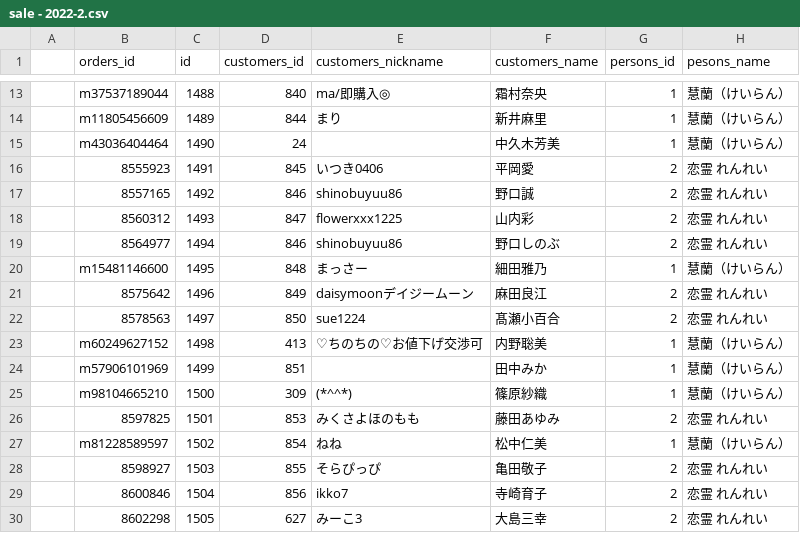
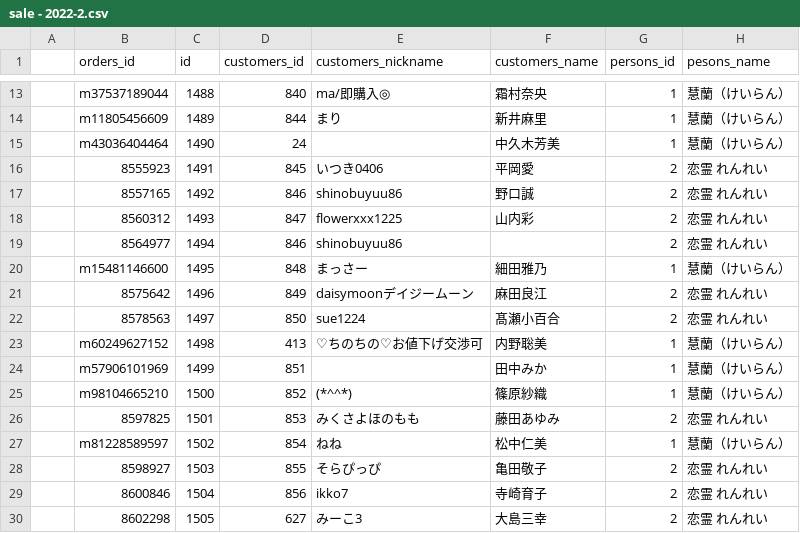
Before and after one commit to kenya0411/customers, a CSV file: laravel/public/csv/import/sale - 2022-2.csv, drawn as a sheet; only a part is shown, gaps mark what is left out; the diff names each change by its address in the sheet, - before the commit and + after, or states it on an @@ line.

```diff
--- a/laravel/public/csv/import/sale - 2022-2.csv
+++ b/laravel/public/csv/import/sale - 2022-2.csv
-F19 (customers_name): 野口しのぶ
+F19 (customers_name): (empty)
-D25 (customers_id): 309
+D25 (customers_id): 852
```
Also changed, not shown: laravel/public/csv/import/sale - 2021-1.csv, laravel/public/csv/import/sale - 2021-12.csv, 30 other files.
